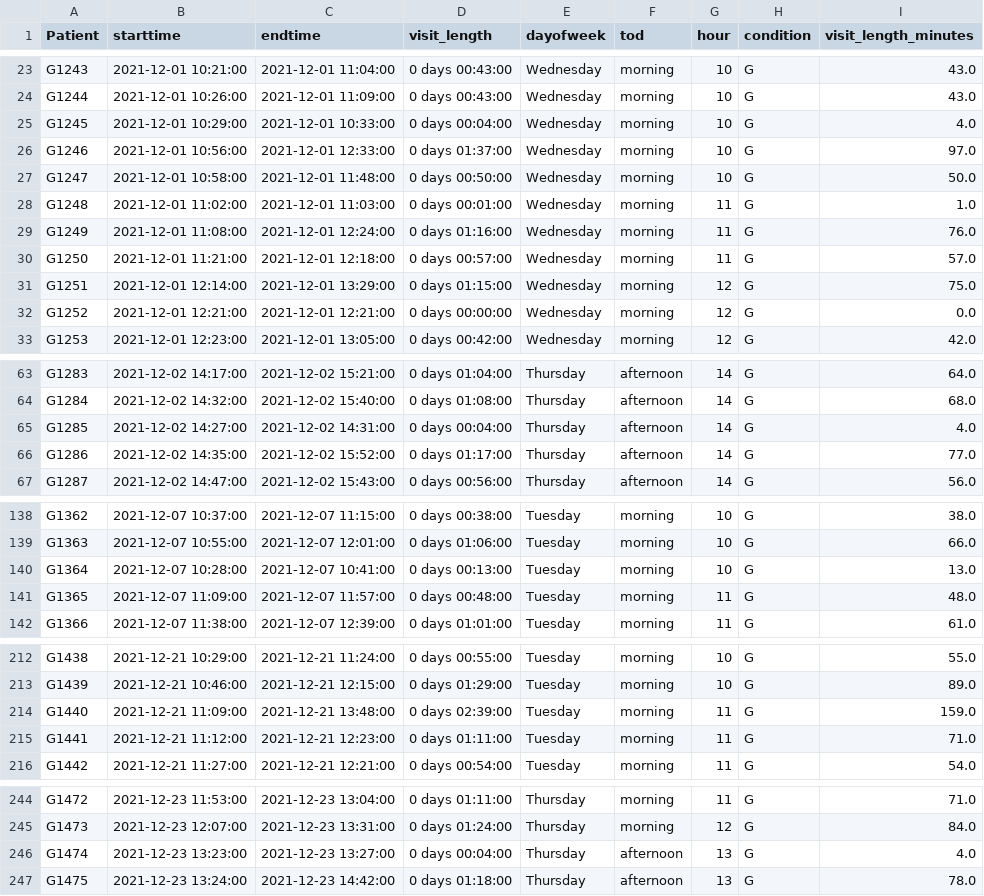
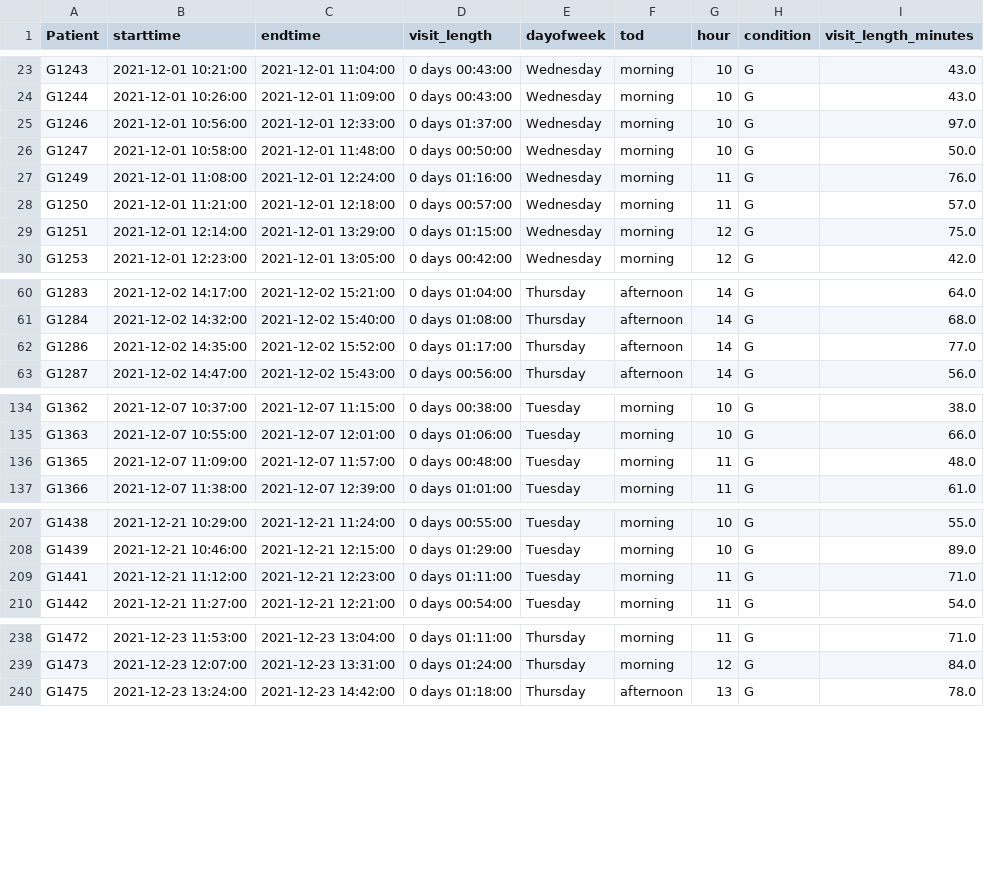
Before and after one commit to djdunc/hercules, a CSV file: data/P2/P2_grouped_data.csv, drawn as a sheet; only a part is shown, gaps mark what is left out; the diff covers the shown part only; the diff names each change by its address in the sheet, - before the commit and + after, or states it on an @@ line.

```diff
--- a/data/P2/P2_grouped_data.csv
+++ b/data/P2/P2_grouped_data.csv
-row 25: G1245 | 2021-12-01 10:29:00 | 2021-12-01 10:33:00 | 0 days 00:04:00 | Wednesday | morning | 10 | G | 4.0
-row 28: G1248 | 2021-12-01 11:02:00 | 2021-12-01 11:03:00 | 0 days 00:01:00 | Wednesday | morning | 11 | G | 1.0
-row 32: G1252 | 2021-12-01 12:21:00 | 2021-12-01 12:21:00 | 0 days 00:00:00 | Wednesday | morning | 12 | G | 0.0
-row 65: G1285 | 2021-12-02 14:27:00 | 2021-12-02 14:31:00 | 0 days 00:04:00 | Thursday | afternoon | 14 | G | 4.0
-row 140: G1364 | 2021-12-07 10:28:00 | 2021-12-07 10:41:00 | 0 days 00:13:00 | Tuesday | morning | 10 | G | 13.0
-row 214: G1440 | 2021-12-21 11:09:00 | 2021-12-21 13:48:00 | 0 days 02:39:00 | Tuesday | morning | 11 | G | 159.0
-row 246: G1474 | 2021-12-23 13:23:00 | 2021-12-23 13:27:00 | 0 days 00:04:00 | Thursday | afternoon | 13 | G | 4.0
```
Also changed, not shown: 12 removed rows elsewhere in this file, data/P3/P3_grouped_data.csv, 13 other files.
